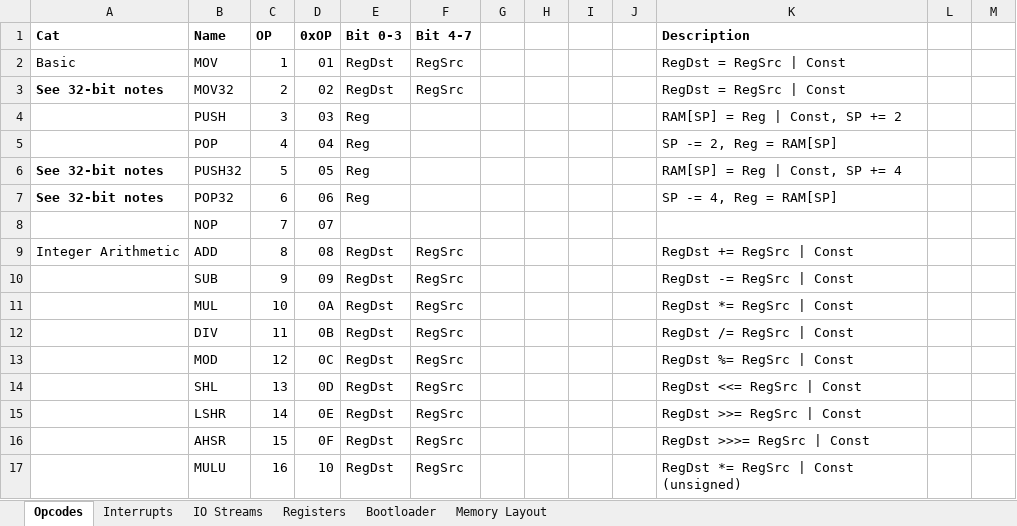
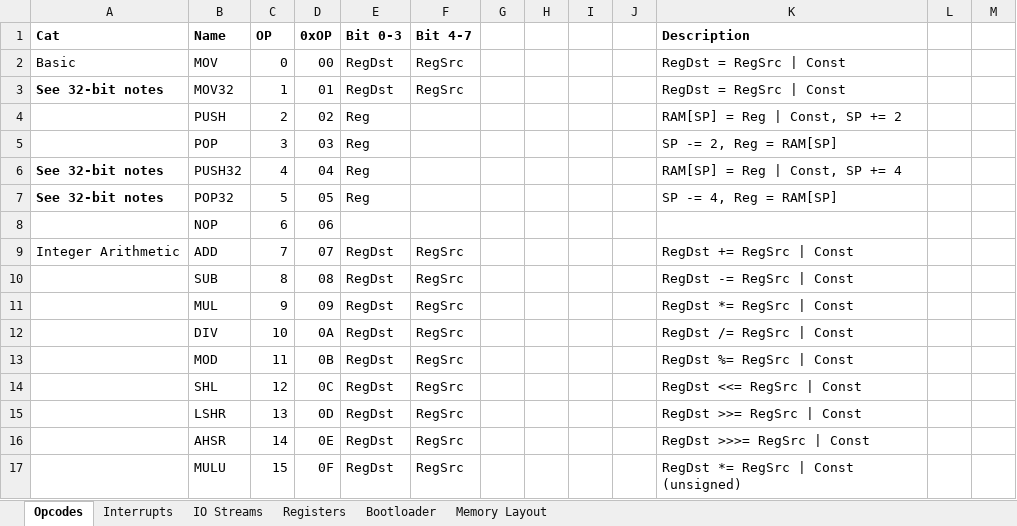
Before and after one commit to Doridian/HackCPU, an Excel workbook: CPU.xlsx, sheet Opcodes, drawn as a sheet; only a part is shown; values as stored, in another font and other column widths than the file's, no borders; the diff covers the shown part only; the diff names each change by its address in the sheet, - before the commit and + after, or states it on an @@ line.

```diff
--- a/CPU.xlsx (sheet Opcodes)
+++ b/CPU.xlsx (sheet Opcodes)
-C2 (OP): 1
+C2 (OP): 0
-D2 (0xOP): 01
+D2 (0xOP): 00
-C3 (OP): 2
+C3 (OP): 1
-D3 (0xOP): 02
+D3 (0xOP): 01
-C4 (OP): 3
+C4 (OP): 2
-D4 (0xOP): 03
+D4 (0xOP): 02
-C5 (OP): 4
+C5 (OP): 3
-D5 (0xOP): 04
+D5 (0xOP): 03
-C6 (OP): 5
+C6 (OP): 4
-D6 (0xOP): 05
+D6 (0xOP): 04
-C7 (OP): 6
+C7 (OP): 5
-D7 (0xOP): 06
+D7 (0xOP): 05
-C8 (OP): 7
+C8 (OP): 6
-D8 (0xOP): 07
+D8 (0xOP): 06
-C9 (OP): 8
+C9 (OP): 7
-D9 (0xOP): 08
+D9 (0xOP): 07
-C10 (OP): 9
+C10 (OP): 8
-D10 (0xOP): 09
+D10 (0xOP): 08
-C11 (OP): 10
+C11 (OP): 9
-D11 (0xOP): 0A
+D11 (0xOP): 09
-C12 (OP): 11
+C12 (OP): 10
-D12 (0xOP): 0B
+D12 (0xOP): 0A
-C13 (OP): 12
+C13 (OP): 11
-D13 (0xOP): 0C
+D13 (0xOP): 0B
-C14 (OP): 13
+C14 (OP): 12
-D14 (0xOP): 0D
+D14 (0xOP): 0C
-C15 (OP): 14
+C15 (OP): 13
-D15 (0xOP): 0E
+D15 (0xOP): 0D
-C16 (OP): 15
+C16 (OP): 14
-D16 (0xOP): 0F
+D16 (0xOP): 0E
-C17 (OP): 16
+C17 (OP): 15
-D17 (0xOP): 10
+D17 (0xOP): 0F
```
Also changed, not shown: 110 edited cells elsewhere in this sheet, sheet Bootloader, 6 other files.
